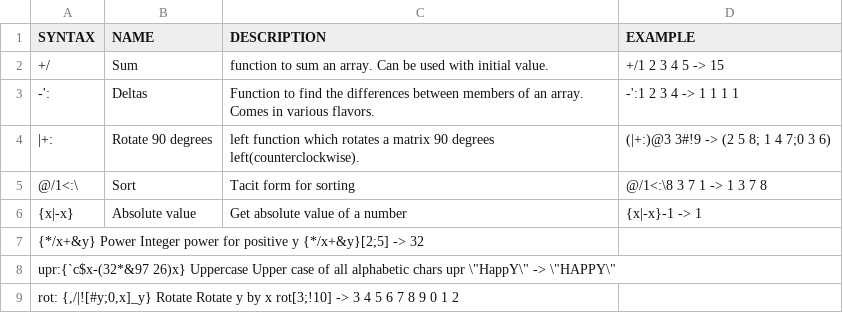
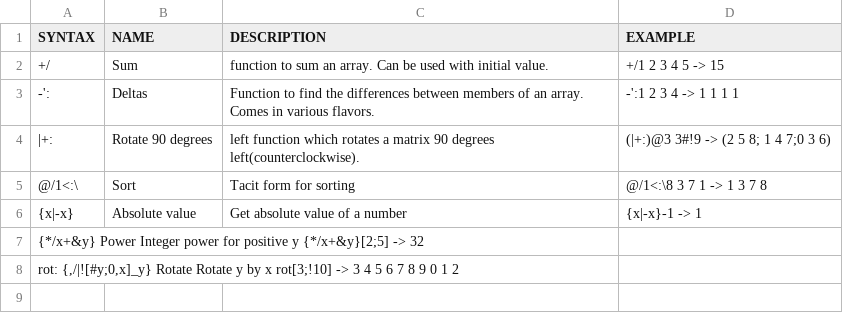
Before and after one commit to secwang/ngnkcart, a TSV file: table.tsv, drawn as a sheet.

Commit message:
Update table.tsv

```diff
--- a/table.tsv
+++ b/table.tsv
@@ -7,3 +7,2 @@ SYNTAX	NAME	DESCRIPTION	EXAMPLE
 {*/x+&y}  Power Integer power for positive y {*/x+&y}[2;5] -> 32
-upr:{`c$x-(32*&97 26)x} Uppercase Upper case of all alphabetic chars  upr \"HappY\" -> \"HAPPY\"
 rot: {,/|![#y;0,x]_y} Rotate Rotate y by x  rot[3;!10] -> 3 4 5 6 7 8 9 0 1 2
```
